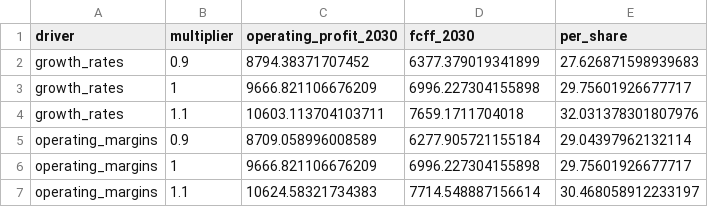
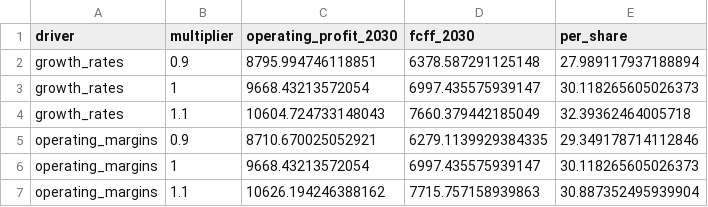
Before and after one commit to pierceappleton/palantir-corporate-finance, a CSV file: outputs/equal_proportional_sensitivity.csv, drawn as a sheet.

```diff
--- a/outputs/equal_proportional_sensitivity.csv
+++ b/outputs/equal_proportional_sensitivity.csv
@@ -1,7 +1,7 @@
 driver,multiplier,operating_profit_2030,fcff_2030,per_share
-growth_rates,0.9,8794.38371707452,6377.379019341899,27.626871598939683
-growth_rates,1,9666.821106676209,6996.227304155898,29.75601926677717
-growth_rates,1.1,10603.113704103711,7659.1711704018,32.031378301807976
-operating_margins,0.9,8709.058996008589,6277.905721155184,29.04397962132114
-operating_margins,1,9666.821106676209,6996.227304155898,29.75601926677717
-operating_margins,1.1,10624.58321734383,7714.548887156614,30.468058912233197
+growth_rates,0.9,8795.994746118851,6378.587291125148,27.989117937188894
+growth_rates,1,9668.43213572054,6997.435575939147,30.118265605026373
+growth_rates,1.1,10604.724733148043,7660.379442185049,32.39362464005718
+operating_margins,0.9,8710.670025052921,6279.1139929384335,29.349178714112846
+operating_margins,1,9668.43213572054,6997.435575939147,30.118265605026373
+operating_margins,1.1,10626.194246388162,7715.757158939863,30.887352495939904
```
Also changed, not shown: outputs/base_three_statements.csv, outputs/high_three_statements.csv, 25 other files.
